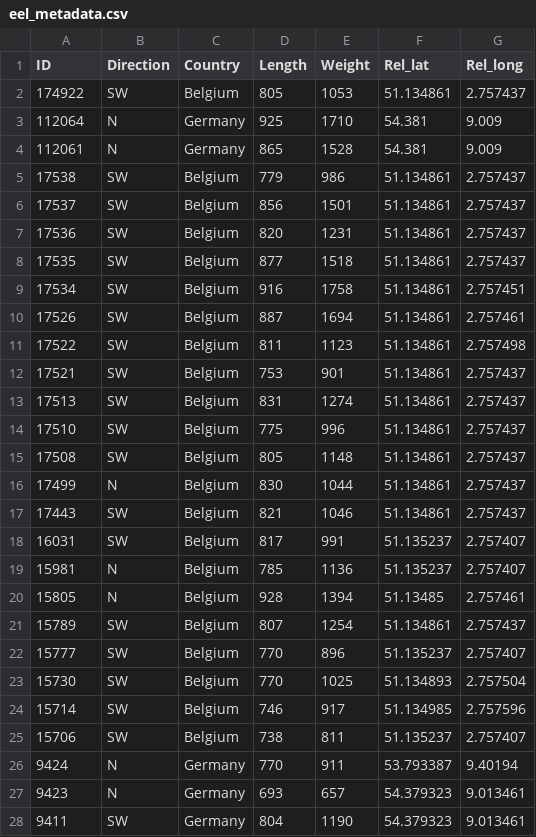
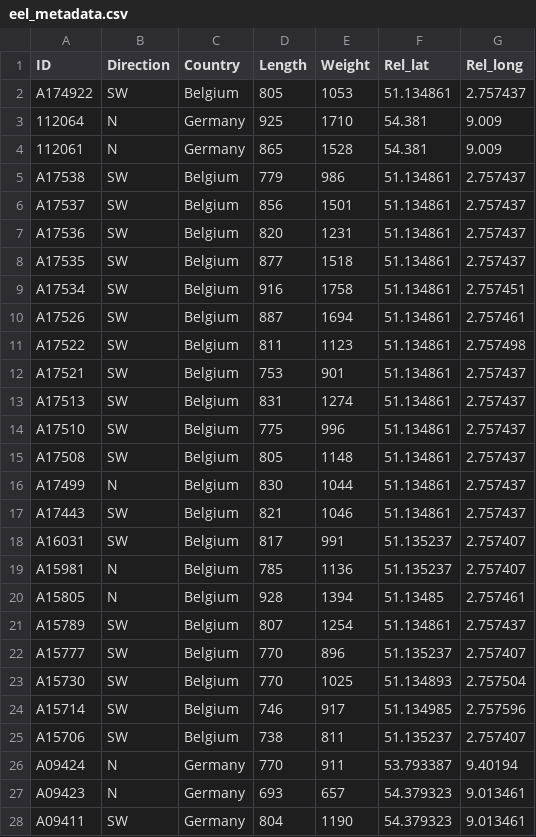
Before and after one commit to PieterjanVerhelst/eel-pdst-analysis, a CSV file: data/external/eel_metadata.csv, drawn as a sheet; only a part is shown; the diff covers the shown part only.

```diff
--- a/data/external/eel_metadata.csv
+++ b/data/external/eel_metadata.csv
@@ -1,28 +1,28 @@
 ID,Direction,Country,Length,Weight,Rel_lat,Rel_long
-174922,SW,Belgium,805,1053,51.134861,2.757437
+A174922,SW,Belgium,805,1053,51.134861,2.757437
 112064,N,Germany,925,1710,54.381,9.009
 112061,N,Germany,865,1528,54.381,9.009
-17538,SW,Belgium,779,986,51.134861,2.757437
-17537,SW,Belgium,856,1501,51.134861,2.757437
-17536,SW,Belgium,820,1231,51.134861,2.757437
-17535,SW,Belgium,877,1518,51.134861,2.757437
-17534,SW,Belgium,916,1758,51.134861,2.757451
-17526,SW,Belgium,887,1694,51.134861,2.757461
-17522,SW,Belgium,811,1123,51.134861,2.757498
-17521,SW,Belgium,753,901,51.134861,2.757437
-17513,SW,Belgium,831,1274,51.134861,2.757437
-17510,SW,Belgium,775,996,51.134861,2.757437
-17508,SW,Belgium,805,1148,51.134861,2.757437
-17499,N,Belgium,830,1044,51.134861,2.757437
-17443,SW,Belgium,821,1046,51.134861,2.757437
-16031,SW,Belgium,817,991,51.135237,2.757407
-15981,N,Belgium,785,1136,51.135237,2.757407
-15805,N,Belgium,928,1394,51.13485,2.757461
-15789,SW,Belgium,807,1254,51.134861,2.757437
-15777,SW,Belgium,770,896,51.135237,2.757407
-15730,SW,Belgium,770,1025,51.134893,2.757504
-15714,SW,Belgium,746,917,51.134985,2.757596
-15706,SW,Belgium,738,811,51.135237,2.757407
-9424,N,Germany,770,911,53.793387,9.40194
-9423,N,Germany,693,657,54.379323,9.013461
-9411,SW,Germany,804,1190,54.379323,9.013461
+A17538,SW,Belgium,779,986,51.134861,2.757437
+A17537,SW,Belgium,856,1501,51.134861,2.757437
+A17536,SW,Belgium,820,1231,51.134861,2.757437
+A17535,SW,Belgium,877,1518,51.134861,2.757437
+A17534,SW,Belgium,916,1758,51.134861,2.757451
+A17526,SW,Belgium,887,1694,51.134861,2.757461
+A17522,SW,Belgium,811,1123,51.134861,2.757498
+A17521,SW,Belgium,753,901,51.134861,2.757437
+A17513,SW,Belgium,831,1274,51.134861,2.757437
+A17510,SW,Belgium,775,996,51.134861,2.757437
+A17508,SW,Belgium,805,1148,51.134861,2.757437
+A17499,N,Belgium,830,1044,51.134861,2.757437
+A17443,SW,Belgium,821,1046,51.134861,2.757437
+A16031,SW,Belgium,817,991,51.135237,2.757407
+A15981,N,Belgium,785,1136,51.135237,2.757407
+A15805,N,Belgium,928,1394,51.13485,2.757461
+A15789,SW,Belgium,807,1254,51.134861,2.757437
+A15777,SW,Belgium,770,896,51.135237,2.757407
+A15730,SW,Belgium,770,1025,51.134893,2.757504
+A15714,SW,Belgium,746,917,51.134985,2.757596
+A15706,SW,Belgium,738,811,51.135237,2.757407
+A09424,N,Germany,770,911,53.793387,9.40194
+A09423,N,Germany,693,657,54.379323,9.013461
+A09411,SW,Germany,804,1190,54.379323,9.013461
```
Also changed, not shown: 6 edited cells elsewhere in this file, 1 other file.
